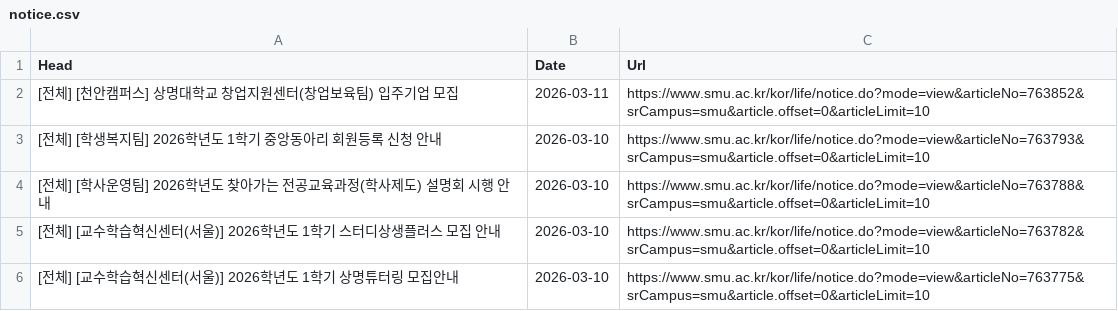
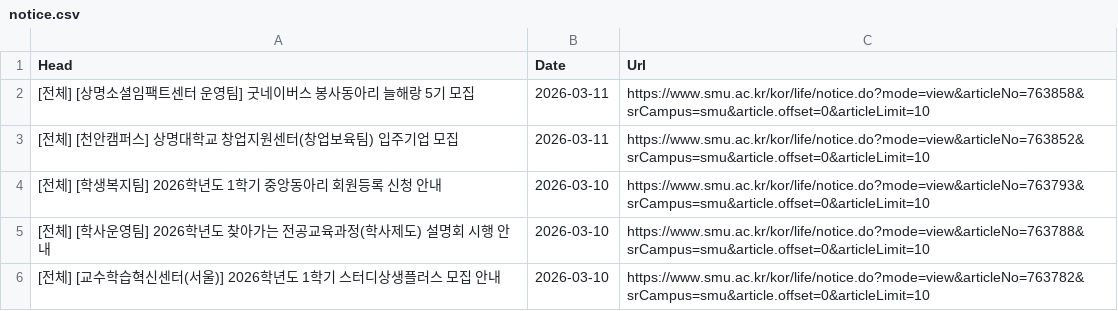
Before and after one commit to sondg921/SMU_Notice, a CSV file: notice.csv, drawn as a sheet; only a part is shown; the shorter side is filled out with more unchanged rows; the diff names each change by its address in the sheet, - before the commit and + after, or states it on an @@ line.

```diff
--- a/notice.csv
+++ b/notice.csv
+row 2: [전체] [상명소셜임팩트센터 운영팀] 굿네이버스 봉사동아리 늘해랑 5기 모집 | 2026-03-11 | https://www.smu.ac.kr/kor/life/notice.do?mode=view&articleNo=763858&srCampus=smu&article.offset=0&articleLimit=10
```
Also changed, not shown: 1 other file.
